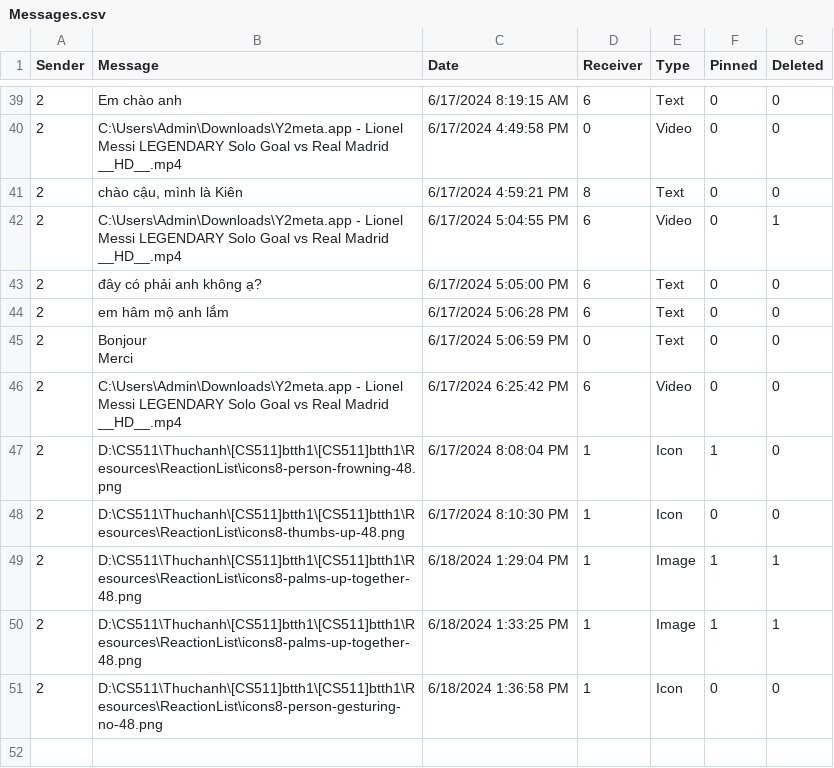
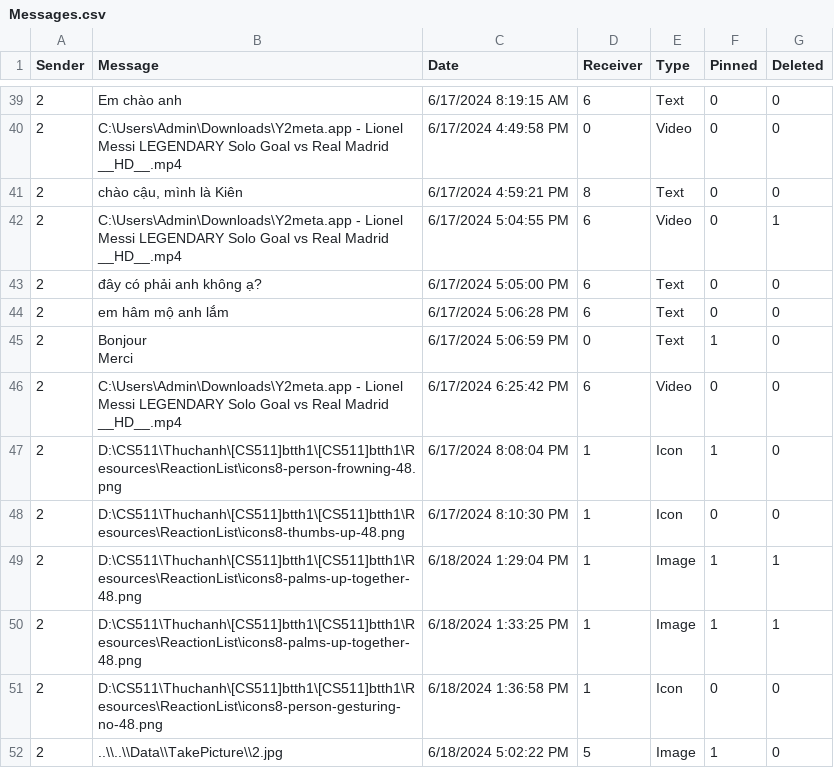
Before and after one commit to kiendoo4/-CS511-SocialNetworkApplication, a CSV file: [CS511] SocialNetworkApplication/Data/Messages.csv, drawn as a sheet; only a part is shown, gaps mark what is left out.

Commit message:
done take a picture for messaging

```diff
--- a/[CS511] SocialNetworkApplication/Data/Messages.csv
+++ b/[CS511] SocialNetworkApplication/Data/Messages.csv
@@ -44,4 +44,4 @@ Sender,Message,Date,Receiver,Type,Pinned,Deleted
 2,em hâm mộ anh lắm,6/17/2024 5:06:28 PM,6,Text,0,0
-2,"Bonjour
-Merci",6/17/2024 5:06:59 PM,0,Text,0,0
+2,"Bonjour
+Merci",6/17/2024 5:06:59 PM,0,Text,1,0
 2,C:\Users\Admin\Downloads\Y2meta.app - Lionel Messi LEGENDARY Solo Goal vs Real Madrid __HD__.mp4,6/17/2024 6:25:42 PM,6,Video,0,0
@@ -52 +52,2 @@ Merci",6/17/2024 5:06:59 PM,0,Text,0,0
 2,D:\CS511\Thuchanh\[CS511]btth1\[CS511]btth1\Resources\ReactionList\icons8-person-gesturing-no-48.png,6/18/2024 1:36:58 PM,1,Icon,0,0
+2,..\\..\\Data\\TakePicture\\2.jpg,6/18/2024 5:02:22 PM,5,Image,1,0
```
Also changed, not shown: [CS511] SocialNetworkApplication/Data/User.csv, 18 other files.
